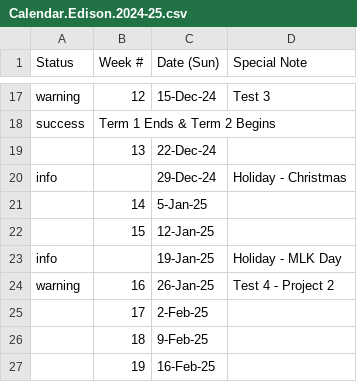
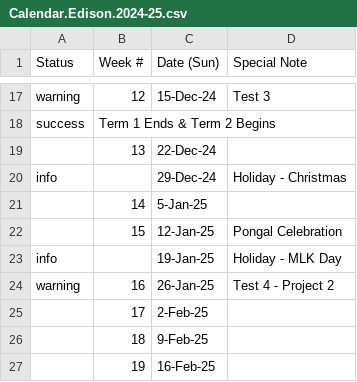
Before and after one commit to JerseyTamilAcademy/NJTA, a CSV file: NJTA.Web/App_Data/Calendar.Edison.2024-25.csv, drawn as a sheet; only a part is shown, gaps mark what is left out; the diff covers the shown part only.

```diff
--- a/NJTA.Web/App_Data/Calendar.Edison.2024-25.csv
+++ b/NJTA.Web/App_Data/Calendar.Edison.2024-25.csv
@@ -22 +22 @@ info,,29-Dec-24,Holiday - Christmas,
-,15,12-Jan-25,,
+,15,12-Jan-25,Pongal Celebration
```
Also changed, not shown: 2 added rows and 6 edited cells elsewhere in this file, NJTA.Web/App_Data/Calendar.Edison.csv, 10 other files.
